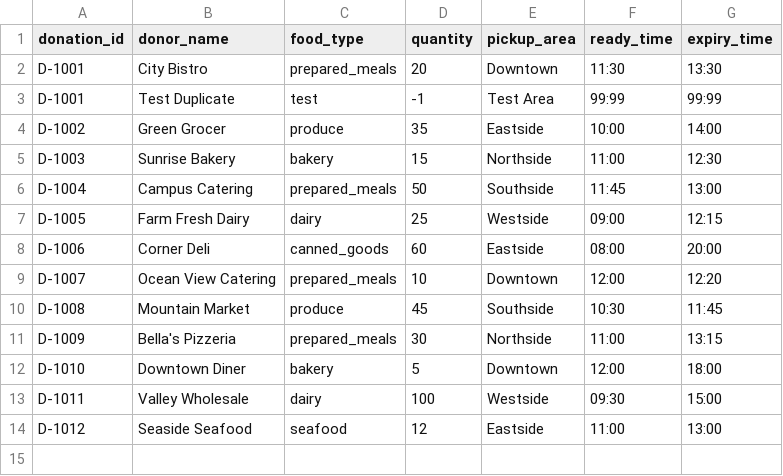
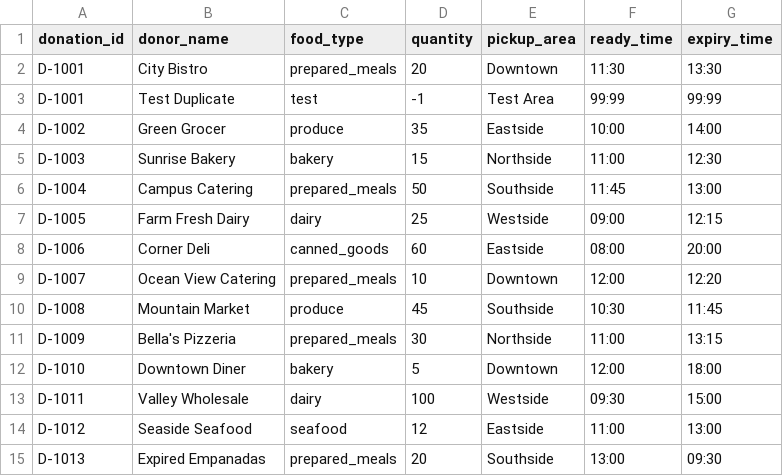
Before and after one commit to noahkim006/cpsc_335_project_1, a CSV file: assets/donations.csv, drawn as a sheet.

Commit message:
added edge case for expired donation, started on FIFO implementation

```diff
--- a/assets/donations.csv
+++ b/assets/donations.csv
@@ -14 +14,2 @@ D-1011,Valley Wholesale,dairy,100,Westside,09:30,15:00
 D-1012,Seaside Seafood,seafood,12,Eastside,11:00,13:00
+D-1013,Expired Empanadas,prepared_meals,20,Southside,13:00,09:30
```
Also changed, not shown: 1 other file.
